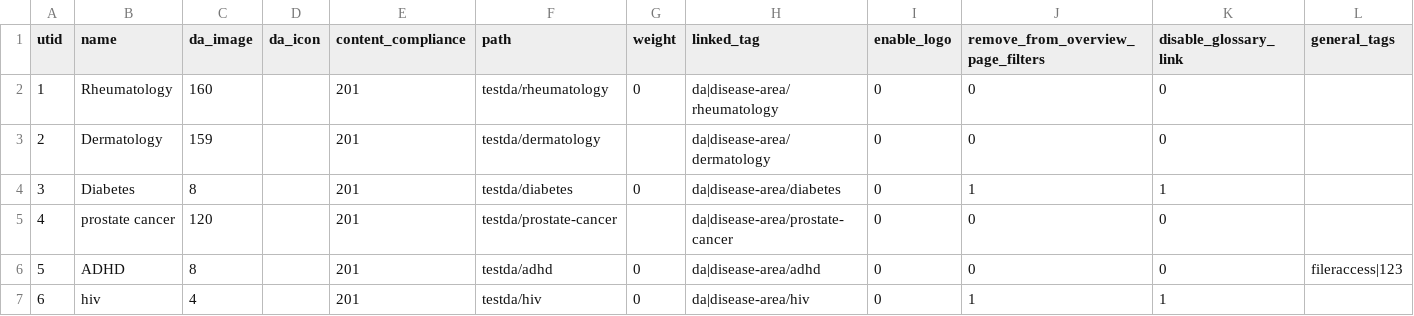
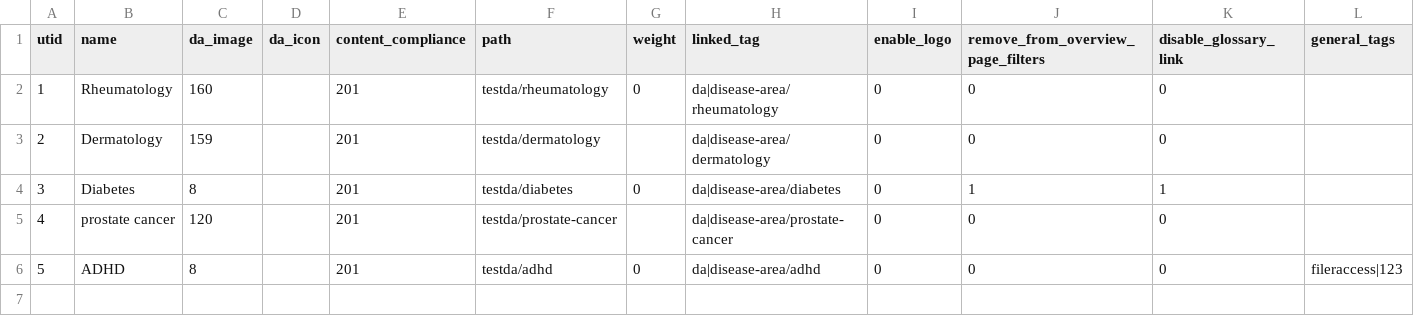
Before and after one commit to geertvangent/jmc-test, a CSV file: draft/disease_area.csv, drawn as a sheet; only a part is shown; rows hold the shown columns only; the diff names each change by its address in the sheet, - before the commit and + after, or states it on an @@ line.

Commit message:
Disease area removed by gvangent

```diff
--- a/draft/disease_area.csv
+++ b/draft/disease_area.csv
-row 7: 6 | hiv | 4 |  | 201 | testda/hiv | 0 | da|disease-area/hiv | 0 | 1 | 1
```
